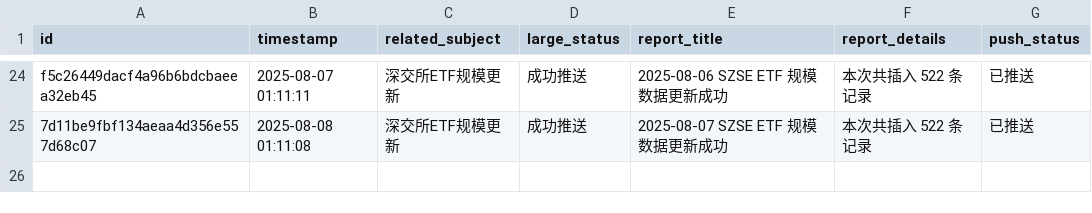
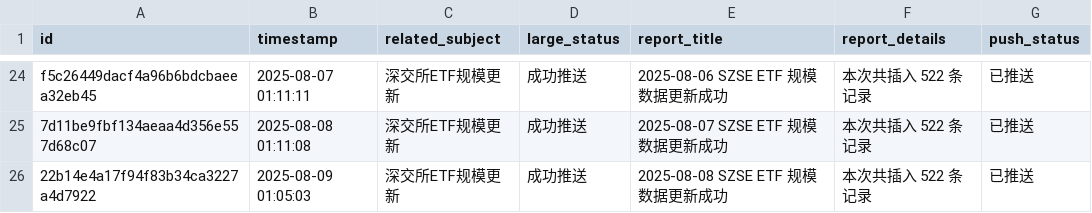
Before and after one commit to cmdSTARMO/cmdstar.github.io, a CSV file: auto_files/push_related/data/push_events.csv, drawn as a sheet; only a part is shown, gaps mark what is left out.

```diff
--- a/auto_files/push_related/data/push_events.csv
+++ b/auto_files/push_related/data/push_events.csv
@@ -25 +25,2 @@ f5c26449dacf4a96b6bdcbaeea32eb45,2025-08-07 01:11:11,深交所ETF规模更新,
 7d11be9fbf134aeaa4d356e557d68c07,2025-08-08 01:11:08,深交所ETF规模更新,成功推送,2025-08-07 SZSE ETF 规模数据更新成功,本次共插入 522 条记录,已推送
+22b14e4a17f94f83b34ca3227a4d7922,2025-08-09 01:05:03,深交所ETF规模更新,成功推送,2025-08-08 SZSE ETF 规模数据更新成功,本次共插入 522 条记录,已推送
```
Also changed, not shown: 1 other file.
